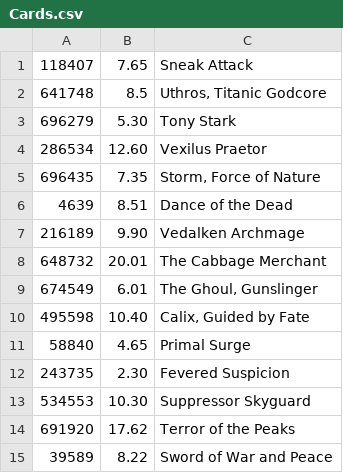
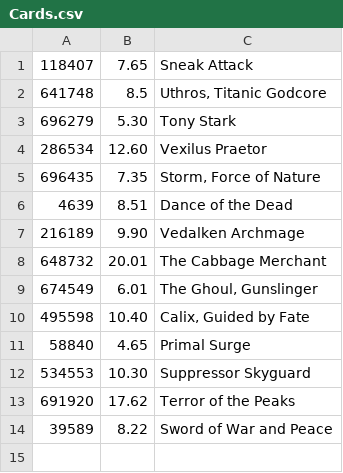
Before and after one commit to islep/Card_Price_Tracking_Project, a CSV file: Cards.csv, drawn as a sheet; the diff names each change by its address in the sheet, - before the commit and + after, or states it on an @@ line.

Commit message:
Updating cards list

```diff
--- a/Cards.csv
+++ b/Cards.csv
-row 12: 243735 | 2.30 | Fevered Suspicion
```
